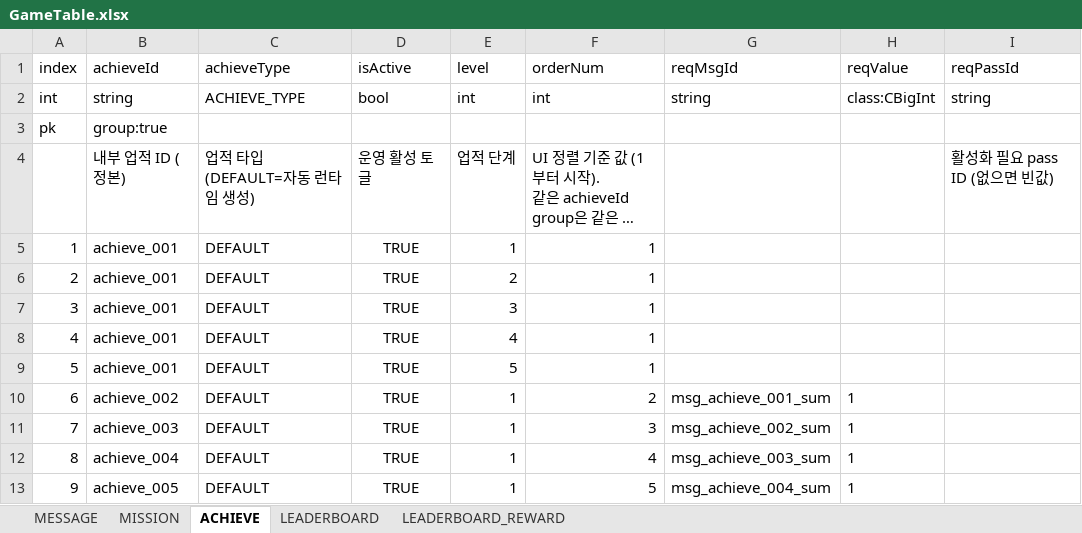
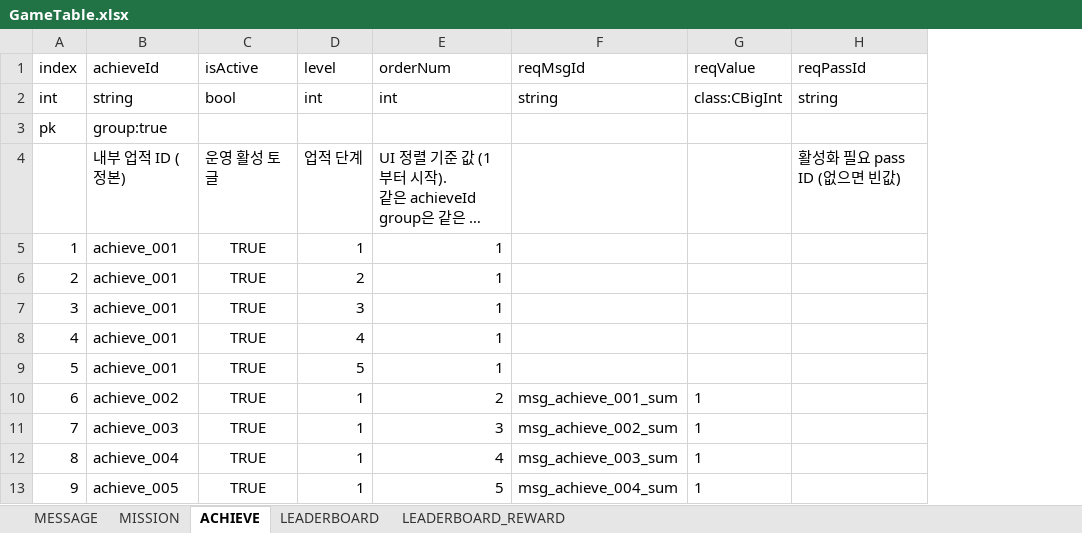
Before and after one commit to devwinsoft/devian, an Excel workbook: input/Domains/Game/GameTable.xlsx, sheet ACHIEVE, drawn as a sheet; only a part is shown; long unchanged cells end in …; values as stored, in another font and other column widths than the file's, no borders; the diff names each change by its address in the sheet, - before the commit and + after, or states it on an @@ line.

Commit message:
refactor: achieveType 삭제.

```diff
--- a/input/Domains/Game/GameTable.xlsx (sheet ACHIEVE)
+++ b/input/Domains/Game/GameTable.xlsx (sheet ACHIEVE)
-column C (achieveType), rows 2-13: ACHIEVE_TYPE |  | 업적 타입 (DEFAULT=자동 런타임 생성) | DEFAULT | DEFAULT | DEFAULT | DEFAULT | DEFAULT | DEFAULT | DEFAULT | DEFAULT | DEFAULT
```
Also changed, not shown: 10 other files.
